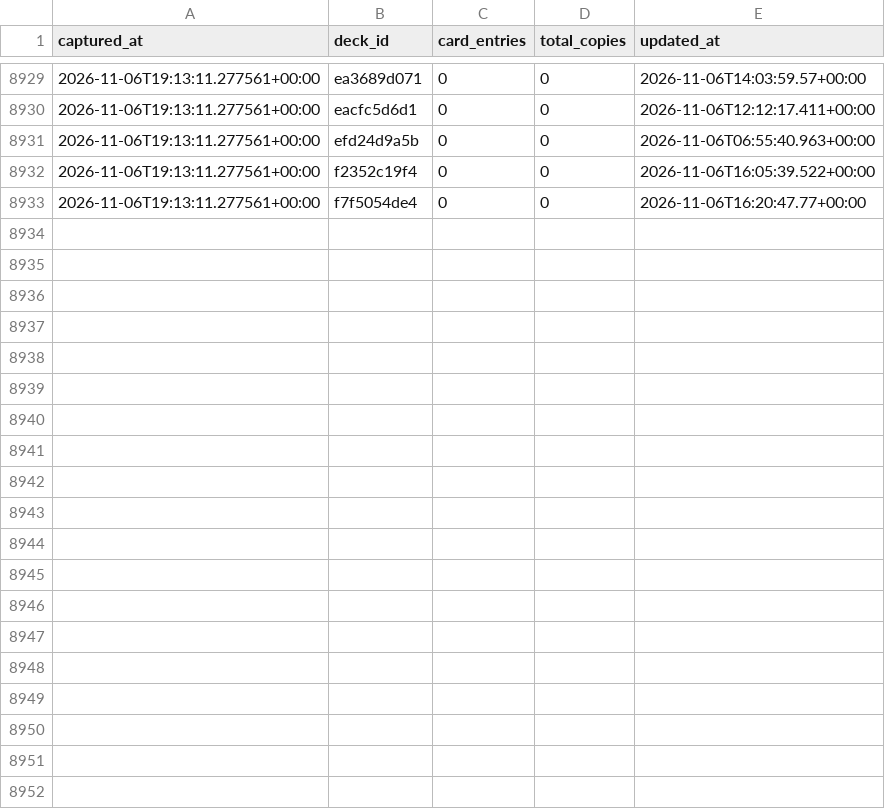
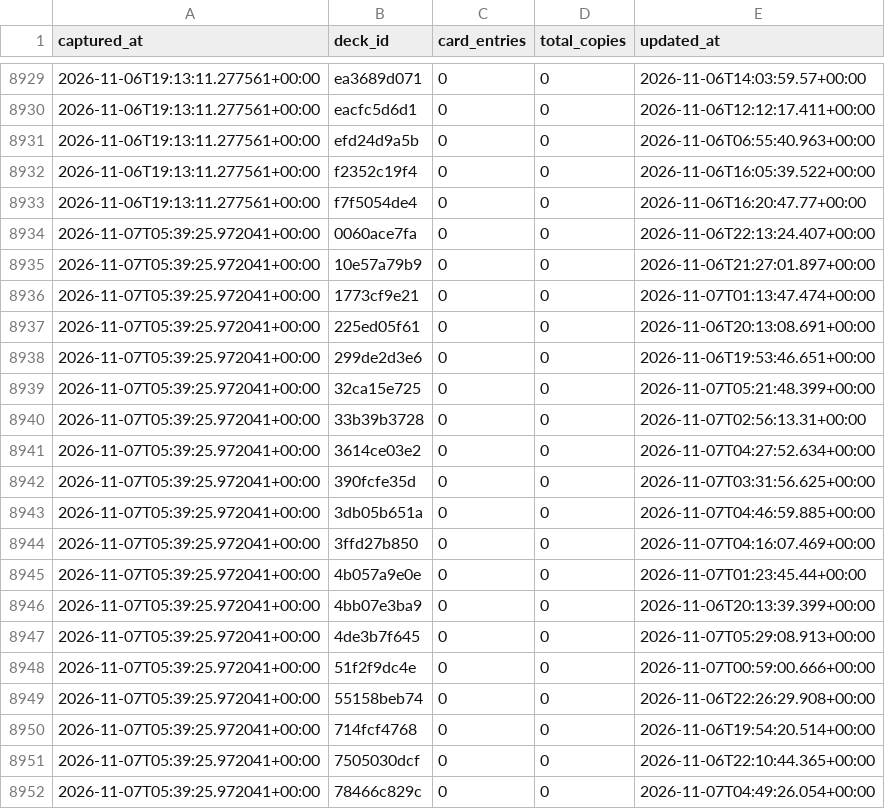
Before and after one commit to tantnlamma/PalworldTCGCache, a CSV file: history/decks.csv, drawn as a sheet; only a part is shown, gaps mark what is left out; the diff covers the shown part only; the diff names each change by its address in the sheet, - before the commit and + after, or states it on an @@ line.

Commit message:
data: 12h snapshot 2026-11-07T05:39:25.972041+00:00

```diff
--- a/history/decks.csv
+++ b/history/decks.csv
+row 8934: 2026-11-07T05:39:25.972041+00:00 | 0060ace7fa | 0 | 0 | 2026-11-06T22:13:24.407+00:00
+row 8935: 2026-11-07T05:39:25.972041+00:00 | 10e57a79b9 | 0 | 0 | 2026-11-06T21:27:01.897+00:00
+row 8936: 2026-11-07T05:39:25.972041+00:00 | 1773cf9e21 | 0 | 0 | 2026-11-07T01:13:47.474+00:00
+row 8937: 2026-11-07T05:39:25.972041+00:00 | 225ed05f61 | 0 | 0 | 2026-11-06T20:13:08.691+00:00
+row 8938: 2026-11-07T05:39:25.972041+00:00 | 299de2d3e6 | 0 | 0 | 2026-11-06T19:53:46.651+00:00
+row 8939: 2026-11-07T05:39:25.972041+00:00 | 32ca15e725 | 0 | 0 | 2026-11-07T05:21:48.399+00:00
+row 8940: 2026-11-07T05:39:25.972041+00:00 | 33b39b3728 | 0 | 0 | 2026-11-07T02:56:13.31+00:00
+row 8941: 2026-11-07T05:39:25.972041+00:00 | 3614ce03e2 | 0 | 0 | 2026-11-07T04:27:52.634+00:00
+row 8942: 2026-11-07T05:39:25.972041+00:00 | 390fcfe35d | 0 | 0 | 2026-11-07T03:31:56.625+00:00
+row 8943: 2026-11-07T05:39:25.972041+00:00 | 3db05b651a | 0 | 0 | 2026-11-07T04:46:59.885+00:00
+row 8944: 2026-11-07T05:39:25.972041+00:00 | 3ffd27b850 | 0 | 0 | 2026-11-07T04:16:07.469+00:00
+row 8945: 2026-11-07T05:39:25.972041+00:00 | 4b057a9e0e | 0 | 0 | 2026-11-07T01:23:45.44+00:00
+row 8946: 2026-11-07T05:39:25.972041+00:00 | 4bb07e3ba9 | 0 | 0 | 2026-11-06T20:13:39.399+00:00
+row 8947: 2026-11-07T05:39:25.972041+00:00 | 4de3b7f645 | 0 | 0 | 2026-11-07T05:29:08.913+00:00
+row 8948: 2026-11-07T05:39:25.972041+00:00 | 51f2f9dc4e | 0 | 0 | 2026-11-07T00:59:00.666+00:00
+row 8949: 2026-11-07T05:39:25.972041+00:00 | 55158beb74 | 0 | 0 | 2026-11-06T22:26:29.908+00:00
+row 8950: 2026-11-07T05:39:25.972041+00:00 | 714fcf4768 | 0 | 0 | 2026-11-06T19:54:20.514+00:00
+row 8951: 2026-11-07T05:39:25.972041+00:00 | 7505030dcf | 0 | 0 | 2026-11-06T22:10:44.365+00:00
+row 8952: 2026-11-07T05:39:25.972041+00:00 | 78466c829c | 0 | 0 | 2026-11-07T04:49:26.054+00:00
```
Also changed, not shown: 14 added rows elsewhere in this file, history/colors.csv, 9 other files.
